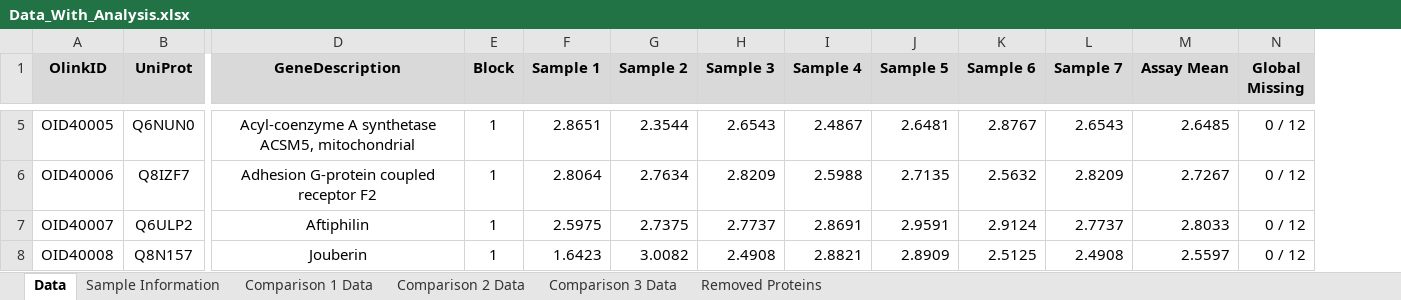
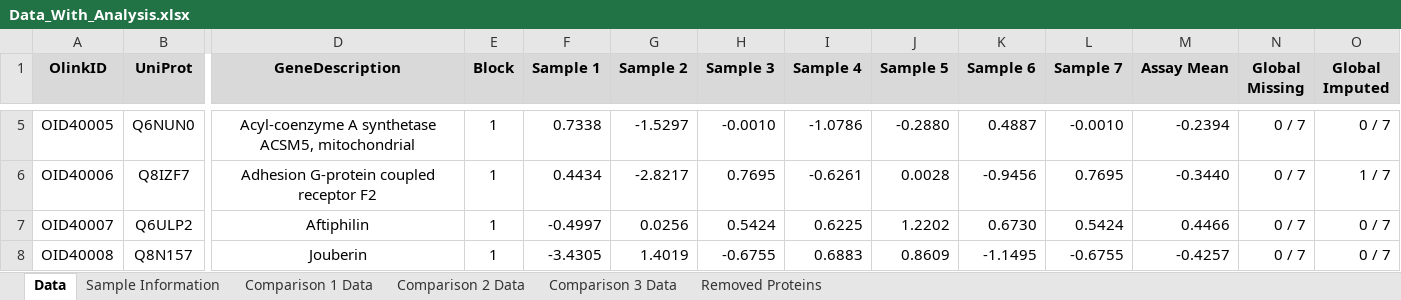
Before and after one commit to tjpel/ProteomicsAnalysisPipeline, an Excel workbook: examples/Olink_Finished_Example/delivery/data/Data_With_Analysis.xlsx, sheet Data, drawn as a sheet; only a part is shown, gaps mark what is left out; values as stored, in another font and other column widths than the file's, no borders; the diff covers the shown part only; the diff names each change by its address in the sheet, - before the commit and + after, or states it on an @@ line.

Commit message:
Added increased support for the creation and reporting of imputed values

```diff
--- a/examples/Olink_Finished_Example/delivery/data/Data_With_Analysis.xlsx (sheet Data)
+++ b/examples/Olink_Finished_Example/delivery/data/Data_With_Analysis.xlsx (sheet Data)
+column O (Global Imputed), rows 5-8: 0 / 7 | 1 / 7 | 0 / 7 | 0 / 7
-F5 (Sample 1): 2.8651
+F5 (Sample 1): 0.7338
-G5 (Sample 2): 2.3544
+G5 (Sample 2): -1.5297
-H5 (Sample 3): 2.6543
+H5 (Sample 3): -0.0010
-I5 (Sample 4): 2.4867
+I5 (Sample 4): -1.0786
-J5 (Sample 5): 2.6481
+J5 (Sample 5): -0.2880
-K5 (Sample 6): 2.8767
+K5 (Sample 6): 0.4887
-L5 (Sample 7): 2.6543
+L5 (Sample 7): -0.0010
-M5 (Assay Mean): 2.6485
+M5 (Assay Mean): -0.2394
-N5:N8 (Global Missing): 0 / 12
+N5:N8 (Global Missing): 0 / 7
-F6 (Sample 1): 2.8064
+F6 (Sample 1): 0.4434
-G6 (Sample 2): 2.7634
+G6 (Sample 2): -2.8217
-H6 (Sample 3): 2.8209
+H6 (Sample 3): 0.7695
-I6 (Sample 4): 2.5988
+I6 (Sample 4): -0.6261
-J6 (Sample 5): 2.7135
+J6 (Sample 5): 0.0028
-K6 (Sample 6): 2.5632
+K6 (Sample 6): -0.9456
-L6 (Sample 7): 2.8209
+L6 (Sample 7): 0.7695
-M6 (Assay Mean): 2.7267
+M6 (Assay Mean): -0.3440
-F7 (Sample 1): 2.5975
+F7 (Sample 1): -0.4997
-G7 (Sample 2): 2.7375
+G7 (Sample 2): 0.0256
-H7 (Sample 3): 2.7737
+H7 (Sample 3): 0.5424
-I7 (Sample 4): 2.8691
+I7 (Sample 4): 0.6225
-J7 (Sample 5): 2.9591
+J7 (Sample 5): 1.2202
-K7 (Sample 6): 2.9124
+K7 (Sample 6): 0.6730
-L7 (Sample 7): 2.7737
+L7 (Sample 7): 0.5424
-M7 (Assay Mean): 2.8033
+M7 (Assay Mean): 0.4466
-F8 (Sample 1): 1.6423
+F8 (Sample 1): -3.4305
-G8 (Sample 2): 3.0082
+G8 (Sample 2): 1.4019
-H8 (Sample 3): 2.4908
+H8 (Sample 3): -0.6755
-I8 (Sample 4): 2.8821
+I8 (Sample 4): 0.6883
-J8 (Sample 5): 2.8909
+J8 (Sample 5): 0.8609
-K8 (Sample 6): 2.5125
+K8 (Sample 6): -1.1495
-L8 (Sample 7): 2.4908
+L8 (Sample 7): -0.6755
-M8 (Assay Mean): 2.5597
+M8 (Assay Mean): -0.4257
```
Also changed, not shown: 351 edited cells elsewhere in this sheet, sheet Comparison 2 Data, sheet Comparison 1 Data, sheet Comparison 3 Data, examples/Olink_Finished_Example/data/raw/Fake_Example_Olink_Data.xlsx, 21 other files.
